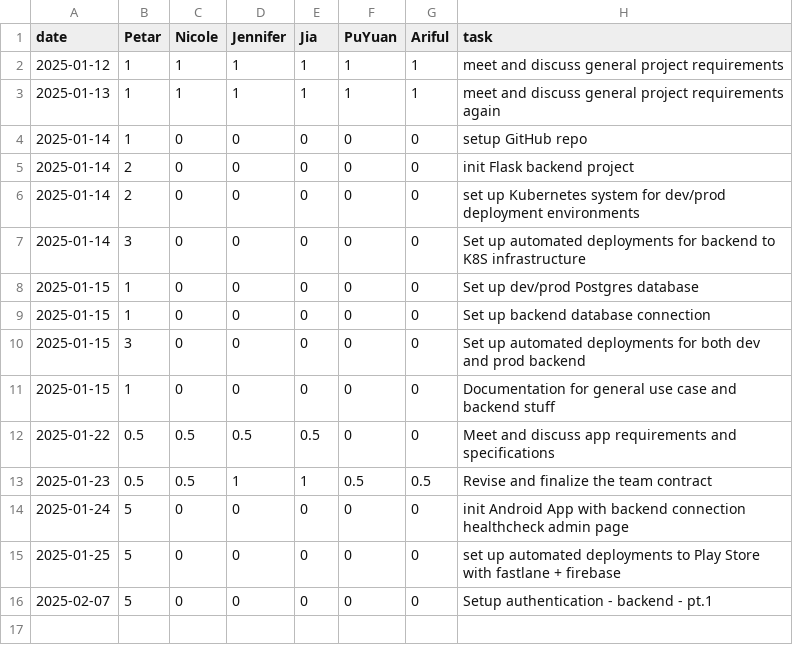
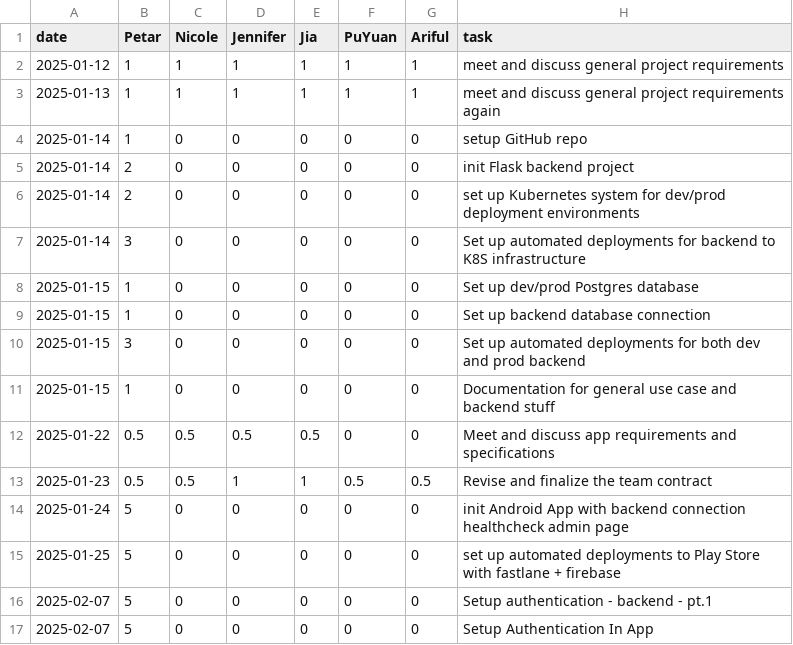
Before and after one commit to pvico12/expense-tracker, a CSV file: timelog.csv, drawn as a sheet.

Commit message:
timelog entry

```diff
--- a/timelog.csv
+++ b/timelog.csv
@@ -16 +16,2 @@ date,Petar,Nicole,Jennifer,Jia,PuYuan,Ariful,task
 2025-02-07,5,0,0,0,0,0,Setup authentication - backend - pt.1
+2025-02-07,5,0,0,0,0,0,Setup Authentication In App
```
